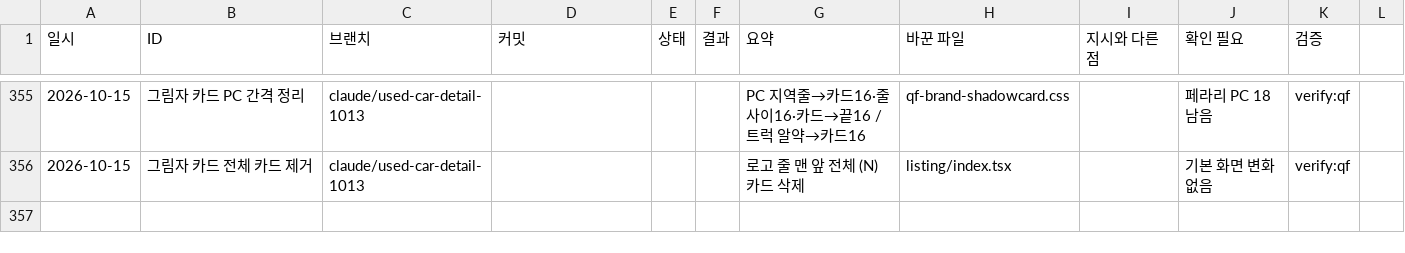
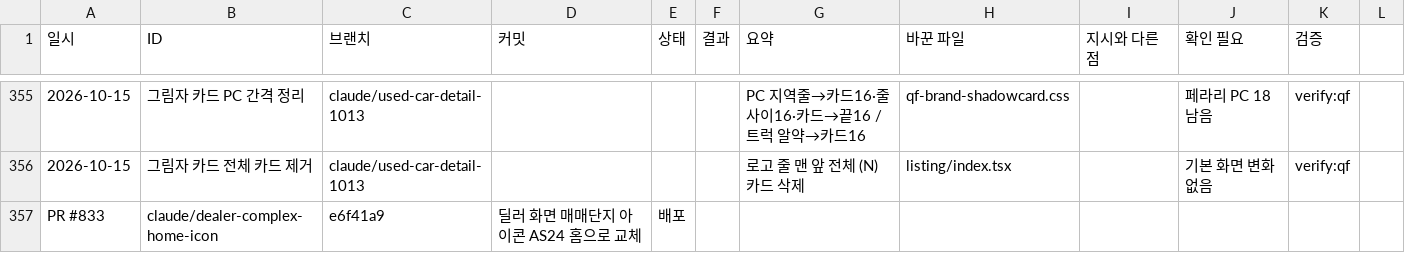
Before and after one commit to bobaekimboae/bobaedream, a CSV file: reports/work-log.csv, drawn as a sheet; only a part is shown, gaps mark what is left out; the diff names each change by its address in the sheet, - before the commit and + after, or states it on an @@ line.

```diff
--- a/reports/work-log.csv
+++ b/reports/work-log.csv
+row 357: PR #833 | claude/dealer-complex-home-icon | e6f41a9 | 딜러 화면 매매단지 아이콘 AS24 홈으로 교체 | 배포
```
Also changed, not shown: 3 other files.
